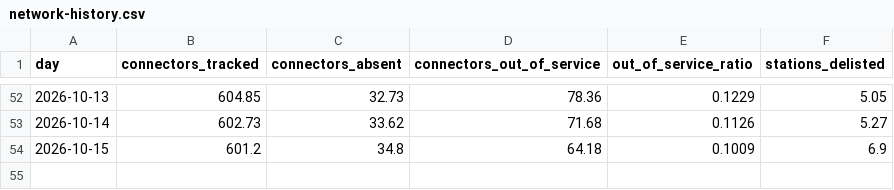
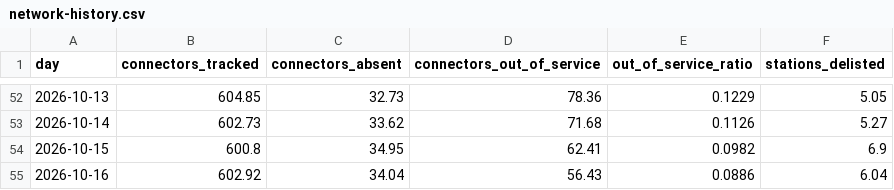
Before and after one commit to MartinLVila/uy-ev-chargers, a CSV file: data/network-history.csv, drawn as a sheet; only a part is shown, gaps mark what is left out.

Commit message:
Record 2026-10-16 state: 55 of 637 connectors out of service, 6 stations not reporting

```diff
--- a/data/network-history.csv
+++ b/data/network-history.csv
@@ -53,2 +53,3 @@ day,connectors_tracked,connectors_absent,connectors_out_of_service,out_of_servic
 2026-10-14,602.73,33.62,71.68,0.1126,5.27
-2026-10-15,601.2,34.8,64.18,0.1009,6.9
+2026-10-15,600.8,34.95,62.41,0.0982,6.9
+2026-10-16,602.92,34.04,56.43,0.0886,6.04
```
Also changed, not shown: 1 other file.
